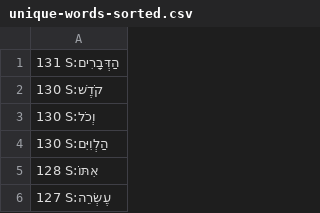
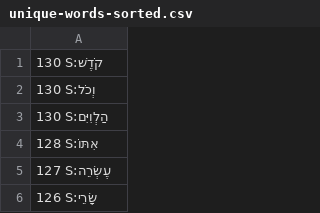
Before and after one commit to dowens76/OSHB-words, a CSV file: unique-words-sorted.csv, drawn as a sheet; only a part is shown; the shorter side is filled out with more unchanged rows; the diff names each change by its address in the sheet, - before the commit and + after, or states it on an @@ line.

Commit message:
S:הַדְּבָרִים

```diff
--- a/unique-words-sorted.csv
+++ b/unique-words-sorted.csv
-row 1: 131 S:הַדְּבָרִים
```
